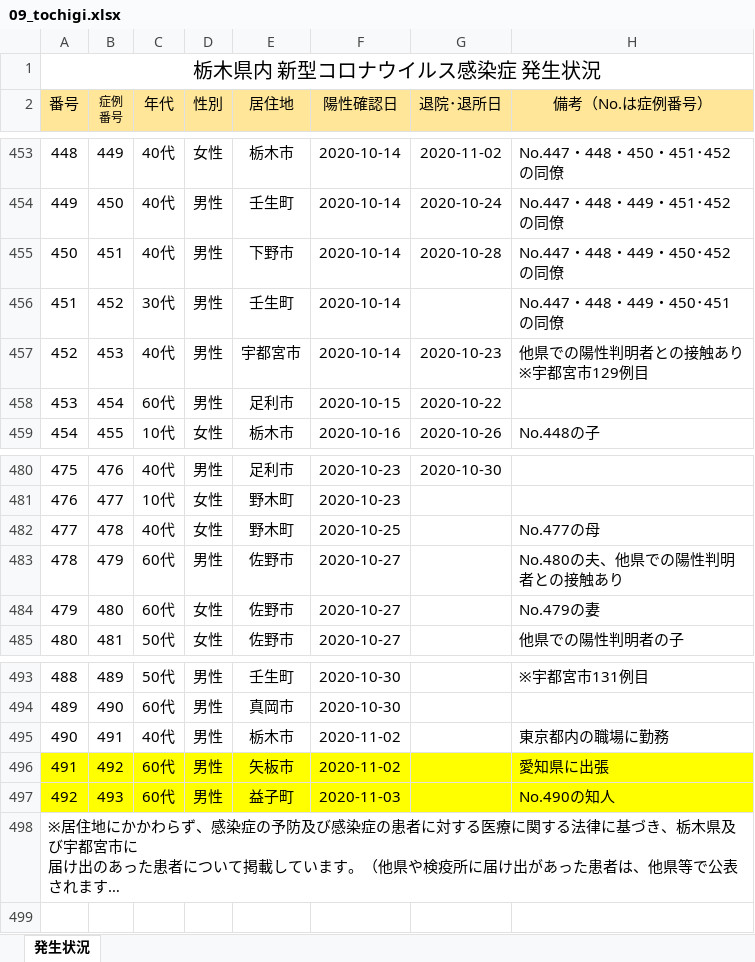
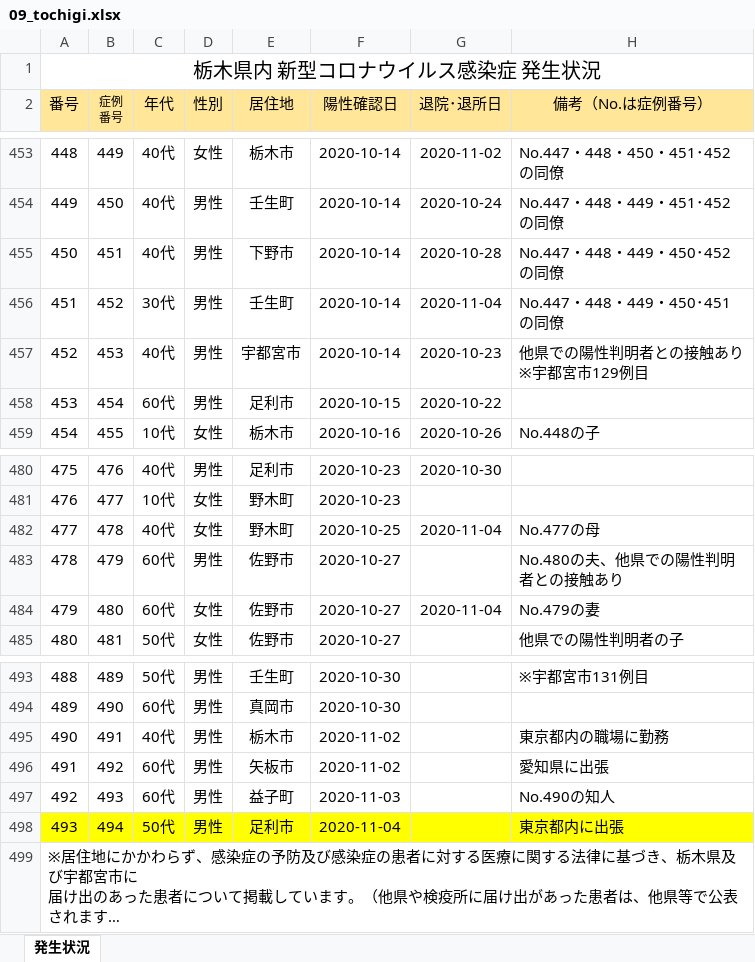
Before and after one commit to CalicoKater/covid-19, an Excel workbook: work/09_tochigi.xlsx, sheet 発生状況, drawn as a sheet; only a part is shown, gaps mark what is left out; long unchanged cells end in …; values as stored, in another font and other column widths than the file's, no borders; charts and pictures not drawn; the diff names each change by its address in the sheet, - before the commit and + after, or states it on an @@ line.

```diff
--- a/work/09_tochigi.xlsx (sheet 発生状況)
+++ b/work/09_tochigi.xlsx (sheet 発生状況)
-G456 (退院･退所日): (empty)
+G456 (退院･退所日): 2020-11-04
-G482 (退院･退所日): (empty)
+G482 (退院･退所日): 2020-11-04
-G484 (退院･退所日): (empty)
+G484 (退院･退所日): 2020-11-04
-A496:H497 fill: #FFFF00
+A496:H497 fill: none
+row 498: 493 | 494 | 50代 | 男性 | 足利市 | 2020-11-04 |  | 東京都内に出張
```
Also changed, not shown: 31 other files.
